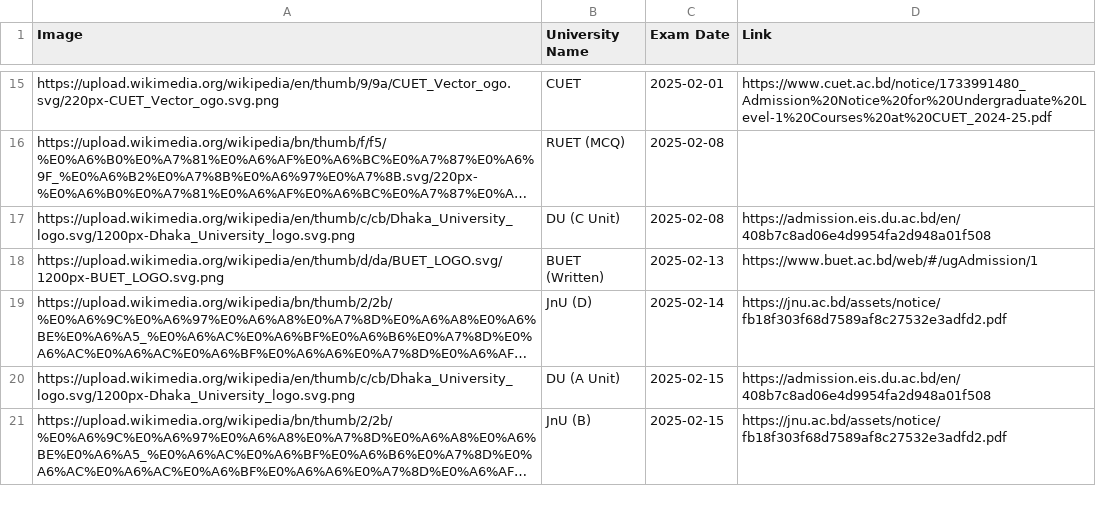
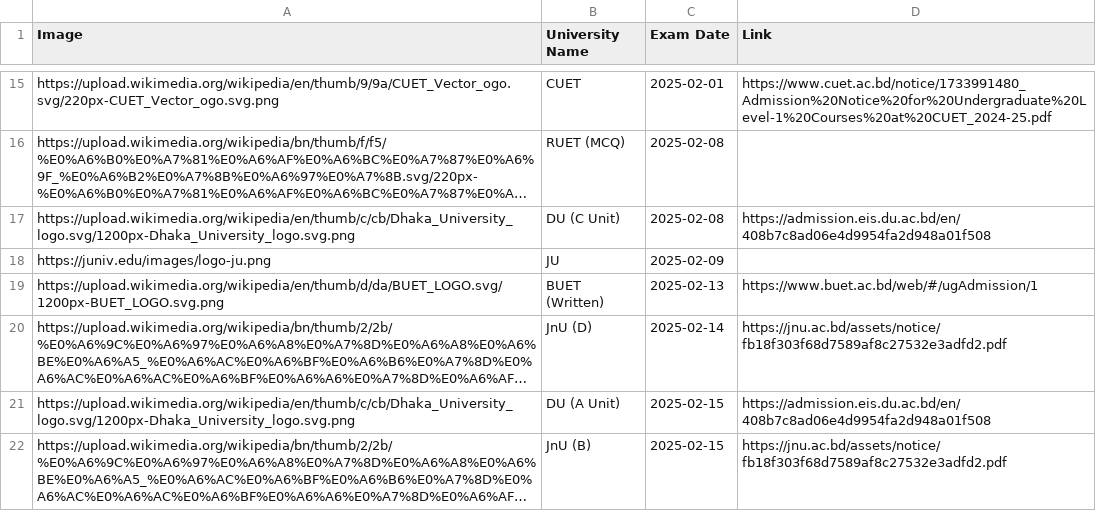
Before and after one commit to rahman-ziad/appdata, a CSV file: university exam date - Sheet1.csv, drawn as a sheet; only a part is shown, gaps mark what is left out; long unchanged cells end in …; the diff names each change by its address in the sheet, - before the commit and + after, or states it on an @@ line.

Commit message:
Update university exam date - Sheet1.csv

```diff
--- a/university exam date - Sheet1.csv
+++ b/university exam date - Sheet1.csv
+row 18: https://juniv.edu/images/logo-ju.png | JU | 2025-02-09
```
